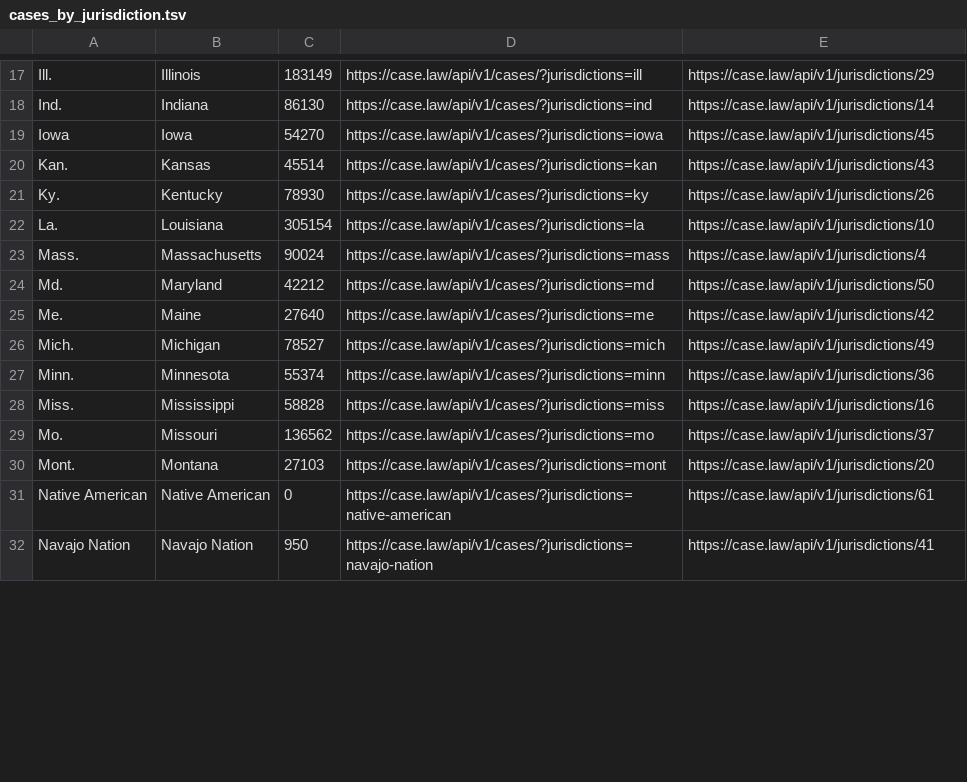
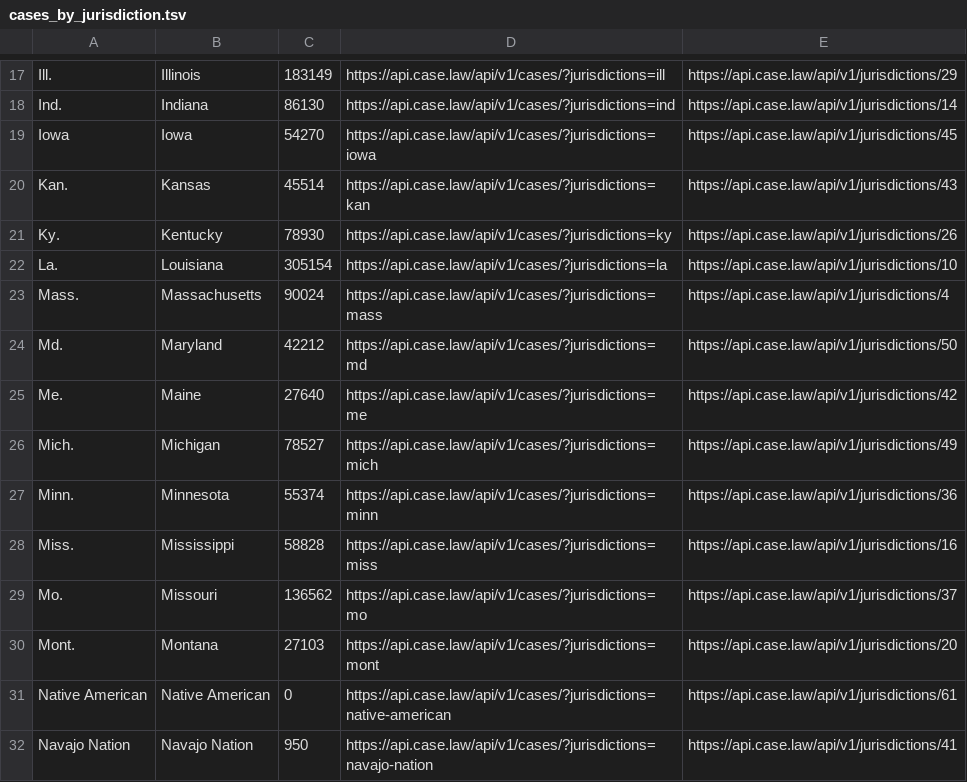
Before and after one commit to harvard-lil/capstone, a TSV file: capstone/static/downloads/cases_by_jurisdiction.tsv, drawn as a sheet; only a part is shown, gaps mark what is left out; the diff covers the shown part only.

```diff
--- a/capstone/static/downloads/cases_by_jurisdiction.tsv
+++ b/capstone/static/downloads/cases_by_jurisdiction.tsv
@@ -17,16 +17,16 @@
-"Ill."	"Illinois"	183149	https://case.law/api/v1/cases/?jurisdictions=ill	https://case.law/api/v1/jurisdictions/29
-"Ind."	"Indiana"	86130	https://case.law/api/v1/cases/?jurisdictions=ind	https://case.law/api/v1/jurisdictions/14
-"Iowa"	"Iowa"	54270	https://case.law/api/v1/cases/?jurisdictions=iowa	https://case.law/api/v1/jurisdictions/45
-"Kan."	"Kansas"	45514	https://case.law/api/v1/cases/?jurisdictions=kan	https://case.law/api/v1/jurisdictions/43
-"Ky."	"Kentucky"	78930	https://case.law/api/v1/cases/?jurisdictions=ky	https://case.law/api/v1/jurisdictions/26
-"La."	"Louisiana"	305154	https://case.law/api/v1/cases/?jurisdictions=la	https://case.law/api/v1/jurisdictions/10
-"Mass."	"Massachusetts"	90024	https://case.law/api/v1/cases/?jurisdictions=mass	https://case.law/api/v1/jurisdictions/4
-"Md."	"Maryland"	42212	https://case.law/api/v1/cases/?jurisdictions=md	https://case.law/api/v1/jurisdictions/50
-"Me."	"Maine"	27640	https://case.law/api/v1/cases/?jurisdictions=me	https://case.law/api/v1/jurisdictions/42
-"Mich."	"Michigan"	78527	https://case.law/api/v1/cases/?jurisdictions=mich	https://case.law/api/v1/jurisdictions/49
-"Minn."	"Minnesota"	55374	https://case.law/api/v1/cases/?jurisdictions=minn	https://case.law/api/v1/jurisdictions/36
-"Miss."	"Mississippi"	58828	https://case.law/api/v1/cases/?jurisdictions=miss	https://case.law/api/v1/jurisdictions/16
-"Mo."	"Missouri"	136562	https://case.law/api/v1/cases/?jurisdictions=mo	https://case.law/api/v1/jurisdictions/37
-"Mont."	"Montana"	27103	https://case.law/api/v1/cases/?jurisdictions=mont	https://case.law/api/v1/jurisdictions/20
-"Native American"	"Native American"	0	https://case.law/api/v1/cases/?jurisdictions=native-american	https://case.law/api/v1/jurisdictions/61
-"Navajo Nation"	"Navajo Nation"	950	https://case.law/api/v1/cases/?jurisdictions=navajo-nation	https://case.law/api/v1/jurisdictions/41
+"Ill."	"Illinois"	183149	https://api.case.law/api/v1/cases/?jurisdictions=ill	https://api.case.law/api/v1/jurisdictions/29
+"Ind."	"Indiana"	86130	https://api.case.law/api/v1/cases/?jurisdictions=ind	https://api.case.law/api/v1/jurisdictions/14
+"Iowa"	"Iowa"	54270	https://api.case.law/api/v1/cases/?jurisdictions=iowa	https://api.case.law/api/v1/jurisdictions/45
+"Kan."	"Kansas"	45514	https://api.case.law/api/v1/cases/?jurisdictions=kan	https://api.case.law/api/v1/jurisdictions/43
+"Ky."	"Kentucky"	78930	https://api.case.law/api/v1/cases/?jurisdictions=ky	https://api.case.law/api/v1/jurisdictions/26
+"La."	"Louisiana"	305154	https://api.case.law/api/v1/cases/?jurisdictions=la	https://api.case.law/api/v1/jurisdictions/10
+"Mass."	"Massachusetts"	90024	https://api.case.law/api/v1/cases/?jurisdictions=mass	https://api.case.law/api/v1/jurisdictions/4
+"Md."	"Maryland"	42212	https://api.case.law/api/v1/cases/?jurisdictions=md	https://api.case.law/api/v1/jurisdictions/50
+"Me."	"Maine"	27640	https://api.case.law/api/v1/cases/?jurisdictions=me	https://api.case.law/api/v1/jurisdictions/42
+"Mich."	"Michigan"	78527	https://api.case.law/api/v1/cases/?jurisdictions=mich	https://api.case.law/api/v1/jurisdictions/49
+"Minn."	"Minnesota"	55374	https://api.case.law/api/v1/cases/?jurisdictions=minn	https://api.case.law/api/v1/jurisdictions/36
+"Miss."	"Mississippi"	58828	https://api.case.law/api/v1/cases/?jurisdictions=miss	https://api.case.law/api/v1/jurisdictions/16
+"Mo."	"Missouri"	136562	https://api.case.law/api/v1/cases/?jurisdictions=mo	https://api.case.law/api/v1/jurisdictions/37
+"Mont."	"Montana"	27103	https://api.case.law/api/v1/cases/?jurisdictions=mont	https://api.case.law/api/v1/jurisdictions/20
+"Native American"	"Native American"	0	https://api.case.law/api/v1/cases/?jurisdictions=native-american	https://api.case.law/api/v1/jurisdictions/61
+"Navajo Nation"	"Navajo Nation"	950	https://api.case.law/api/v1/cases/?jurisdictions=navajo-nation	https://api.case.law/api/v1/jurisdictions/41
```
Also changed, not shown: 90 edited cells elsewhere in this file, capstone/static/downloads/cases_by_reporter.tsv.
